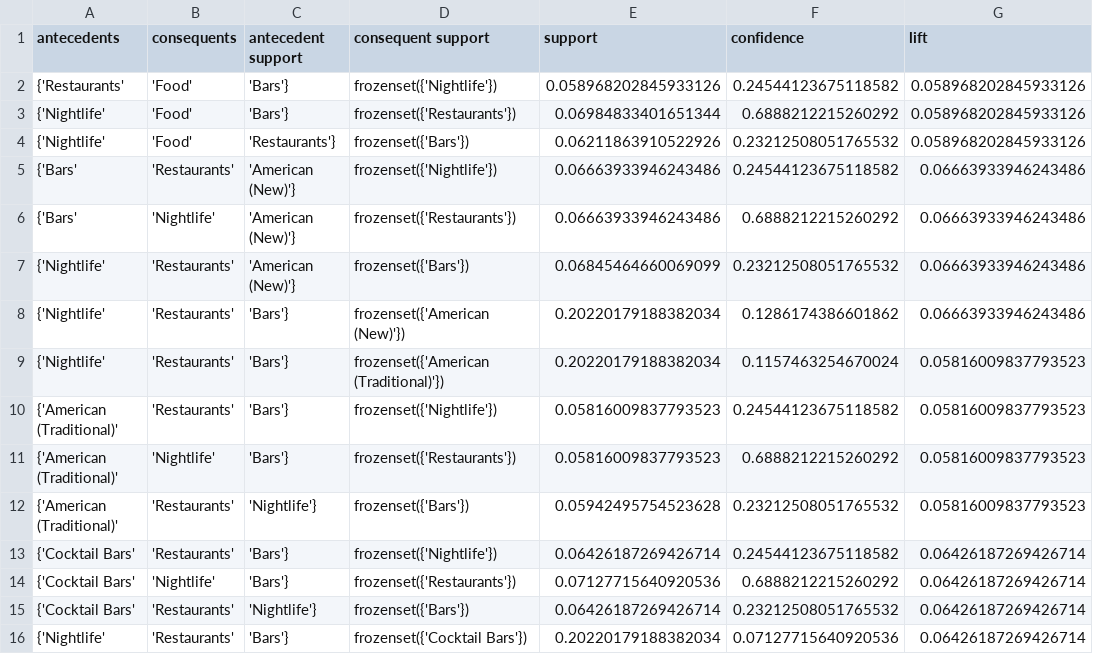
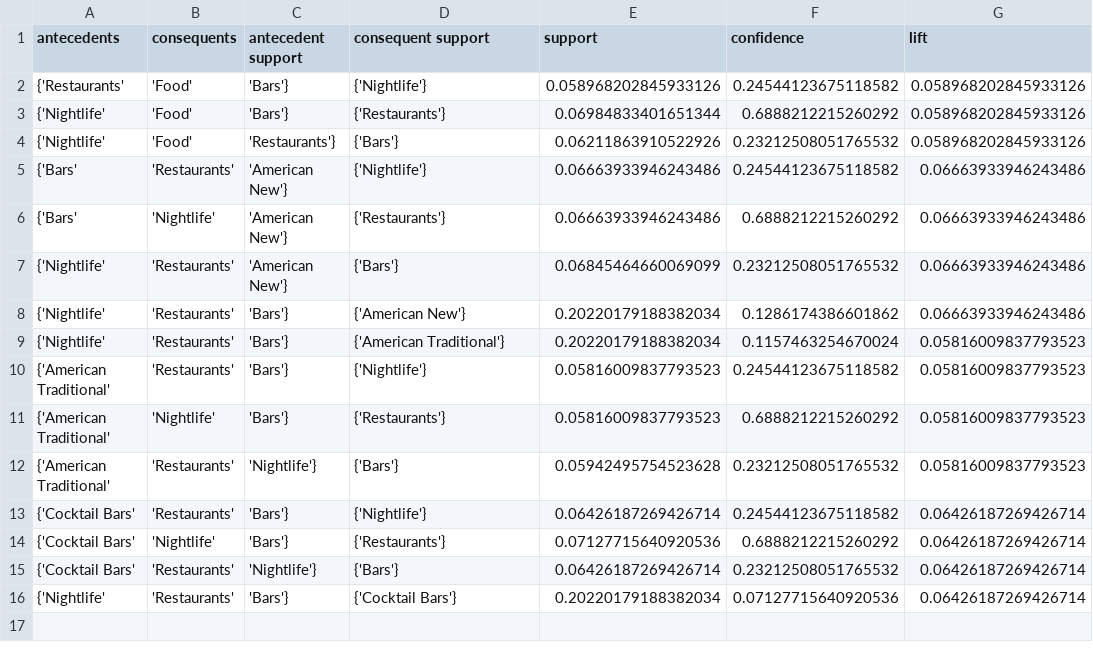
Before and after one commit to hongbozheng/yelp, a CSV file: results/cat-rule-helpful.csv, drawn as a sheet; only a part is shown; the diff names each change by its address in the sheet, - before the commit and + after, or states it on an @@ line.

```diff
--- a/results/cat-rule-helpful.csv
+++ b/results/cat-rule-helpful.csv
-D2 (consequent support): frozenset({'Nightlife'})
+D2 (consequent support): {'Nightlife'}
-D3 (consequent support): frozenset({'Restaurants'})
+D3 (consequent support): {'Restaurants'}
-D4 (consequent support): frozenset({'Bars'})
+D4 (consequent support): {'Bars'}
-C5:C7 (antecedent support): 'American (New)'}
+C5:C7 (antecedent support): 'American New'}
-D5 (consequent support): frozenset({'Nightlife'})
+D5 (consequent support): {'Nightlife'}
-D6 (consequent support): frozenset({'Restaurants'})
+D6 (consequent support): {'Restaurants'}
-D7 (consequent support): frozenset({'Bars'})
+D7 (consequent support): {'Bars'}
-D8 (consequent support): frozenset({'American (New)'})
+D8 (consequent support): {'American New'}
-D9 (consequent support): frozenset({'American (Traditional)'})
+D9 (consequent support): {'American Traditional'}
-A10:A12 (antecedents): {'American (Traditional)'
+A10:A12 (antecedents): {'American Traditional'
-D10 (consequent support): frozenset({'Nightlife'})
+D10 (consequent support): {'Nightlife'}
-D11 (consequent support): frozenset({'Restaurants'})
+D11 (consequent support): {'Restaurants'}
-D12 (consequent support): frozenset({'Bars'})
+D12 (consequent support): {'Bars'}
-D13 (consequent support): frozenset({'Nightlife'})
+D13 (consequent support): {'Nightlife'}
-D14 (consequent support): frozenset({'Restaurants'})
+D14 (consequent support): {'Restaurants'}
-D15 (consequent support): frozenset({'Bars'})
+D15 (consequent support): {'Bars'}
-D16 (consequent support): frozenset({'Cocktail Bars'})
+D16 (consequent support): {'Cocktail Bars'}
```
Also changed, not shown: results/cat-itemset-helpful.csv, results/cat-itemset-unhelpful.csv, 6 other files.
